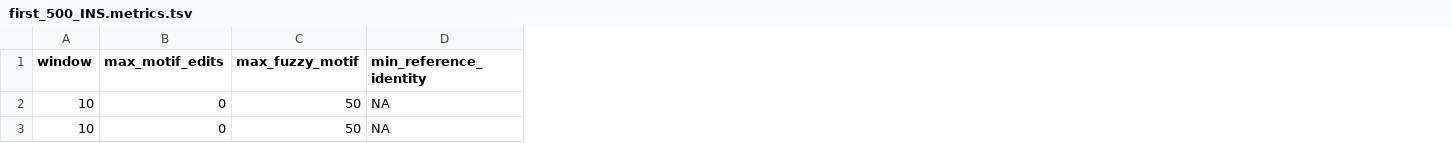
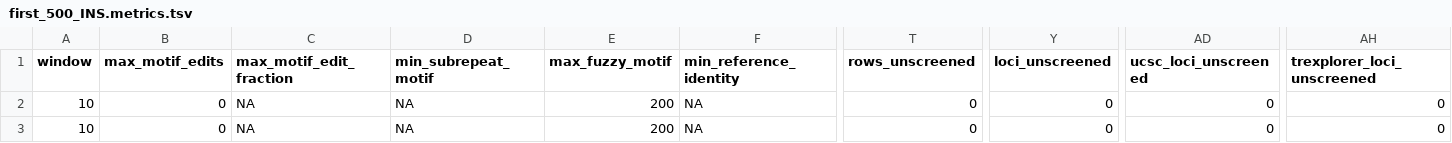
Before and after one commit to collaborativebioinformatics/inTRuder, a TSV file: data/sv_output/survivor_multi_sample_vcf/first_500_INS.metrics.tsv, drawn as a sheet; only a part is shown, gaps mark what is left out; addresses are those after the commit; the diff names each change by its address in the sheet, - before the commit and + after, or states it on an @@ line.

Commit message:
Add motif tolerance, unscreened status and the pathogenic catalogue
Motif matching gains a tolerance layer, separate from the existing
equivalence rules and applied per query rather than baked into the
catalogue index, so it can be swept without a rebuild. All of it is off
by default:

  --max-motif-edit-fraction  edit budget proportional to motif length,
                             above the 6 bp STR/VNTR boundary, so short
                             motifs keep exact matching
  --min-subrepeat-motif      accept a motif that tiles the other
  --max-motif-edits          the pre-existing flat budget

The flat budget cannot separate a VNTR consensus disagreement from
CAG/CAT: at --max-motif-edits 1, 344 of the 575 rows it accepts have
motifs of 6 bp or less. The proportional budget moves 28 of 81
novel_motif loci to known, all long motifs. MAX_FUZZY_MOTIF also moves
50 -> 200 so the length cut clears the VNTR range, and the fuzzy path
gains an exact early-exit on length gap (rotations preserve length).

A new `unscreened` status keeps a catalogue that does not cover a contig
from reporting novelty it cannot assess: TRExplorer v2 carries 25
contigs against UCSC's 702. It ranks below the other three, so it never
overrides a real verdict, and it no longer inflates the agreement
objective.

The 83 known disease-associated TR loci are vendored from str-analysis
(MIT) as an annotation-only catalogue: it emits its own columns but is
excluded from the combined verdict, and --platform pathogenic alone is
refused. Also fixes reverse_complement, which translated only ACGTN and
so reversed but did not complement the IUPAC ambiguity codes.

sv_trfcaller: rep_units included the two copies of padding added to the
alignment target. The padding now applies only to the query, so the
reported copy number is rep_length // motif_length. Every row of the
sample output drops by exactly 2; note this shifts --min-rep-units.

Regenerates the sample outputs. novelty.tsv, novelty.filtered.tsv and
metrics.tsv were already current; sweep.tsv predated the fuzzy-length
change and 36 of its 144 trials were stale.

Rewrites docs/tools/NOVELTY_SCREEN.md in plain technical English and
cuts it from 600 to 469 lines.

```diff
--- a/data/sv_output/survivor_multi_sample_vcf/first_500_INS.metrics.tsv
+++ b/data/sv_output/survivor_multi_sample_vcf/first_500_INS.metrics.tsv
+column C (max_motif_edit_fraction), rows 2-3: NA | NA
+column D (min_subrepeat_motif), rows 2-3: NA | NA
+column T (rows_unscreened), rows 2-3: 0 | 0
+column Y (loci_unscreened), rows 2-3: 0 | 0
+column AD (ucsc_loci_unscreened), rows 2-3: 0 | 0
+column AH (trexplorer_loci_unscreened), rows 2-3: 0 | 0
-E2:E3 (max_fuzzy_motif): 50
+E2:E3 (max_fuzzy_motif): 200
```
Also changed, not shown: data/sv_output/survivor_multi_sample_vcf/first_500_INS.trf.tsv, 15 other files.
